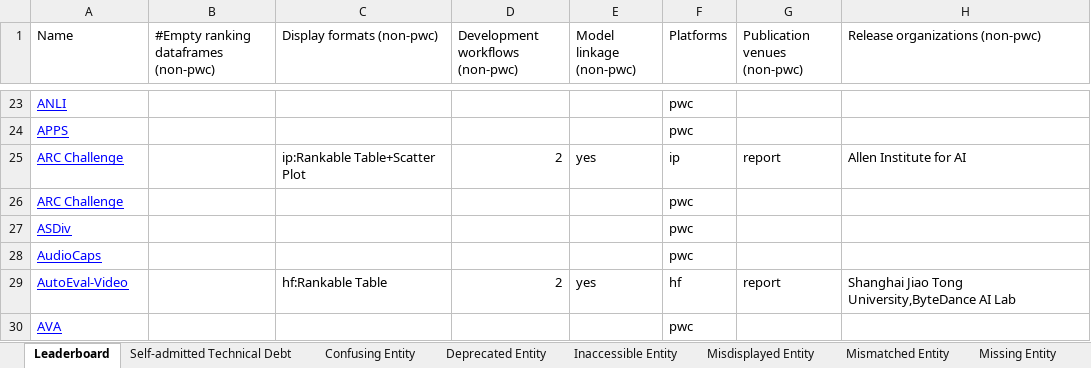
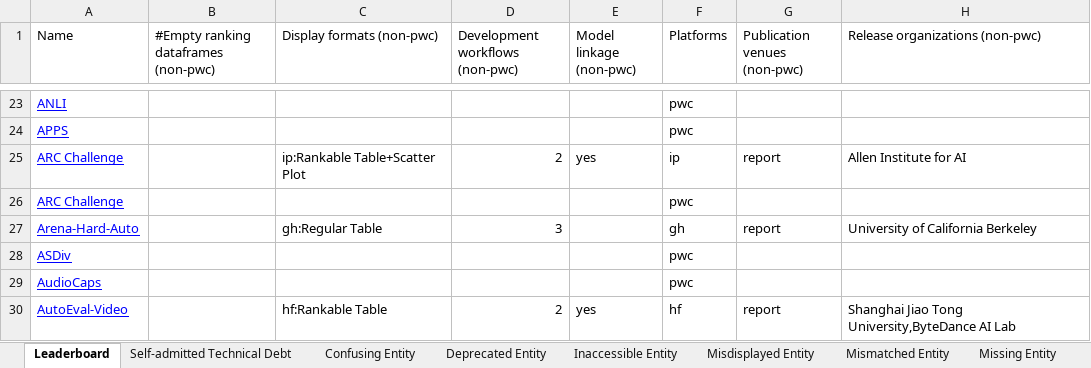
Before and after one commit to zhimin-z/Foundation-Model-Leaderboard-Survey, an Excel workbook: meta/Foundation Model Leaderboards.xlsx, sheet Leaderboard, drawn as a sheet; only a part is shown, gaps mark what is left out; the shorter side is filled out with more unchanged rows; values as stored, in another font and other column widths than the file's, no borders; charts and pictures not drawn; the diff names each change by its address in the sheet, - before the commit and + after, or states it on an @@ line.

```diff
--- a/meta/Foundation Model Leaderboards.xlsx (sheet Leaderboard)
+++ b/meta/Foundation Model Leaderboards.xlsx (sheet Leaderboard)
+row 27: Arena-Hard-Auto |  | gh:Regular Table | 3 |  | gh | report | University of California Berkeley
```
Also changed, not shown: 4 other files.
